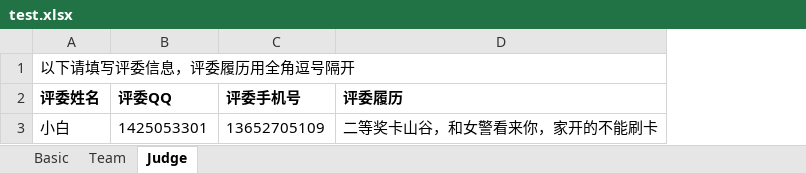
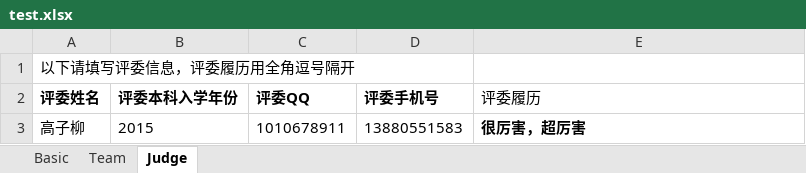
Before and after one commit to CITYUPDT/Simulate-Submit-Online-Form, an Excel workbook: test.xlsx, sheet Judge, drawn as a sheet; values as stored, in another font and other column widths than the file's, no borders; removed rows and columns are numbered as before the commit, all else as after; the diff names each change by its address in the sheet, - before the commit and + after, or states it on an @@ line.

```diff
--- a/test.xlsx (sheet Judge)
+++ b/test.xlsx (sheet Judge)
+column B (评委本科入学年份), empty
-E2 bold: on
+E2 bold: off
-row 3: 小白 | 1425053301 | 13652705109 | 二等奖卡山谷，和女警看来你，家开的不能刷卡
+row 3: 高子柳 | 2015 | 1010678911 | 13880551583 | 很厉害，超厉害
```
Also changed, not shown: sheet Basic, 3 other files.
